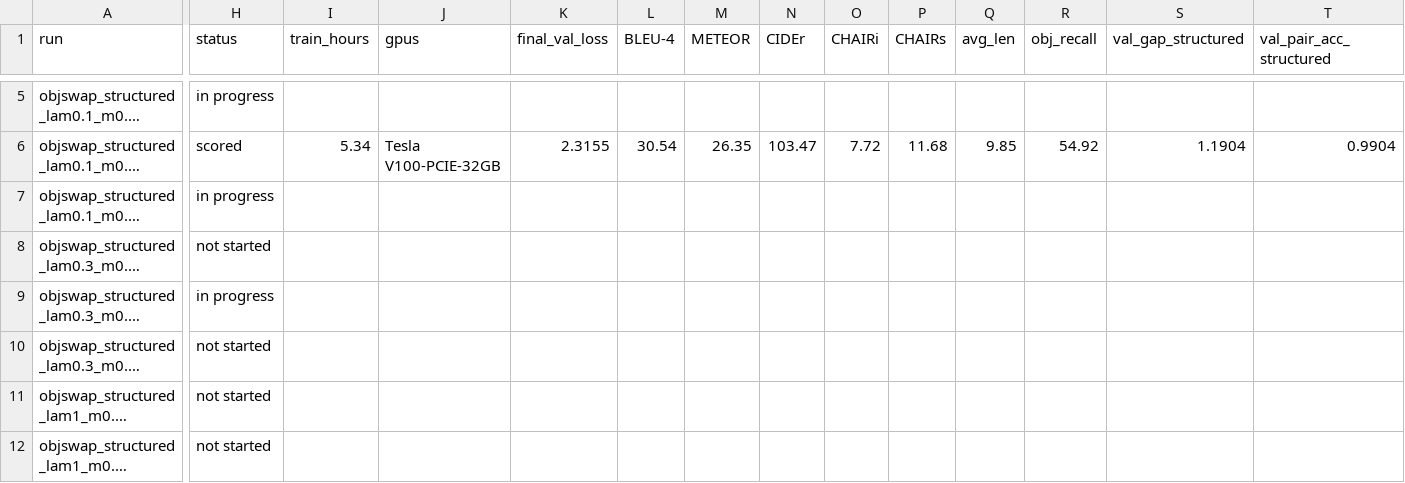
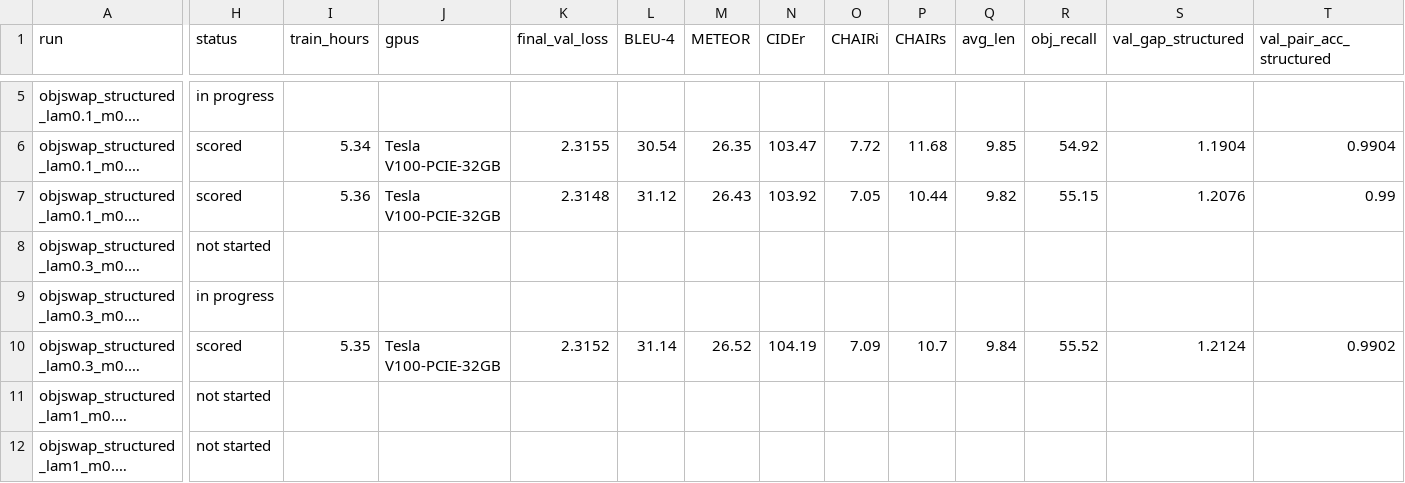
Before and after one commit to donkey-king-kong/sc4001_nndl, a CSV file: phase_2/track_1_and_3/out/results/runs.csv, drawn as a sheet; only a part is shown, gaps mark what is left out; long unchanged cells end in …; the diff covers the shown part only; the diff names each change by its address in the sheet, - before the commit and + after, or states it on an @@ line.

Commit message:
seed 2 done

```diff
--- a/phase_2/track_1_and_3/out/results/runs.csv
+++ b/phase_2/track_1_and_3/out/results/runs.csv
-H7 (status): in progress
+H7 (status): scored
-I7 (train_hours): (empty)
+I7 (train_hours): 5.36
-J7 (gpus): (empty)
+J7 (gpus): Tesla V100-PCIE-32GB
-K7 (final_val_loss): (empty)
+K7 (final_val_loss): 2.3148
-L7 (BLEU-4): (empty)
+L7 (BLEU-4): 31.12
-M7 (METEOR): (empty)
+M7 (METEOR): 26.43
-N7 (CIDEr): (empty)
+N7 (CIDEr): 103.92
-O7 (CHAIRi): (empty)
+O7 (CHAIRi): 7.05
-P7 (CHAIRs): (empty)
+P7 (CHAIRs): 10.44
-Q7 (avg_len): (empty)
+Q7 (avg_len): 9.82
-R7 (obj_recall): (empty)
+R7 (obj_recall): 55.15
-S7 (val_gap_structured): (empty)
+S7 (val_gap_structured): 1.2076
-T7 (val_pair_acc_structured): (empty)
+T7 (val_pair_acc_structured): 0.99
-H10 (status): not started
+H10 (status): scored
-I10 (train_hours): (empty)
+I10 (train_hours): 5.35
-J10 (gpus): (empty)
+J10 (gpus): Tesla V100-PCIE-32GB
-K10 (final_val_loss): (empty)
+K10 (final_val_loss): 2.3152
-L10 (BLEU-4): (empty)
+L10 (BLEU-4): 31.14
-M10 (METEOR): (empty)
+M10 (METEOR): 26.52
-N10 (CIDEr): (empty)
+N10 (CIDEr): 104.19
-O10 (CHAIRi): (empty)
+O10 (CHAIRi): 7.09
-P10 (CHAIRs): (empty)
+P10 (CHAIRs): 10.7
-Q10 (avg_len): (empty)
+Q10 (avg_len): 9.84
-R10 (obj_recall): (empty)
+R10 (obj_recall): 55.52
-S10 (val_gap_structured): (empty)
+S10 (val_gap_structured): 1.2124
-T10 (val_pair_acc_structured): (empty)
+T10 (val_pair_acc_structured): 0.9902
```
Also changed, not shown: 30 edited cells elsewhere in this file, 55 other files.
